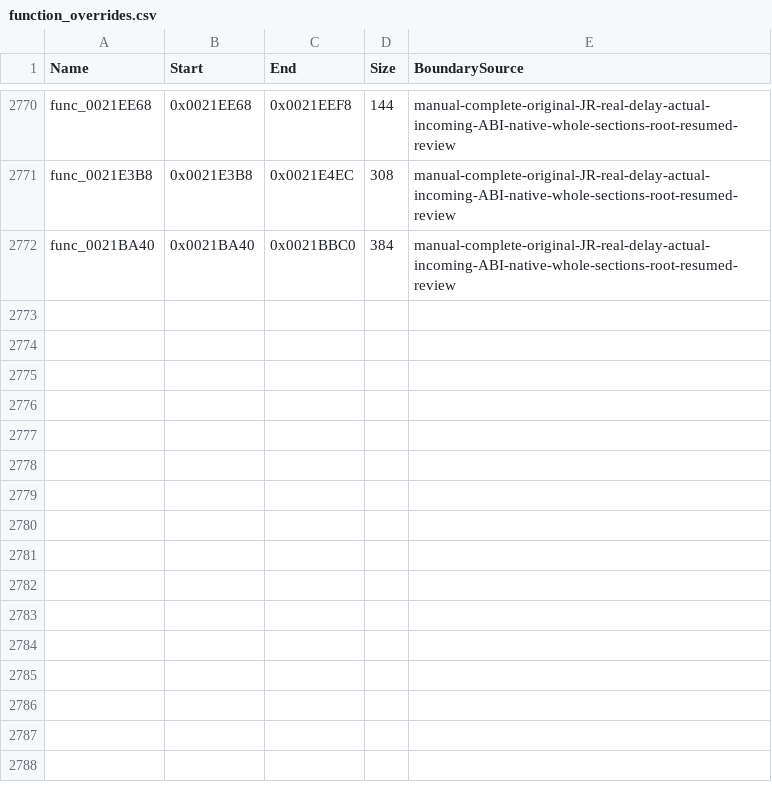
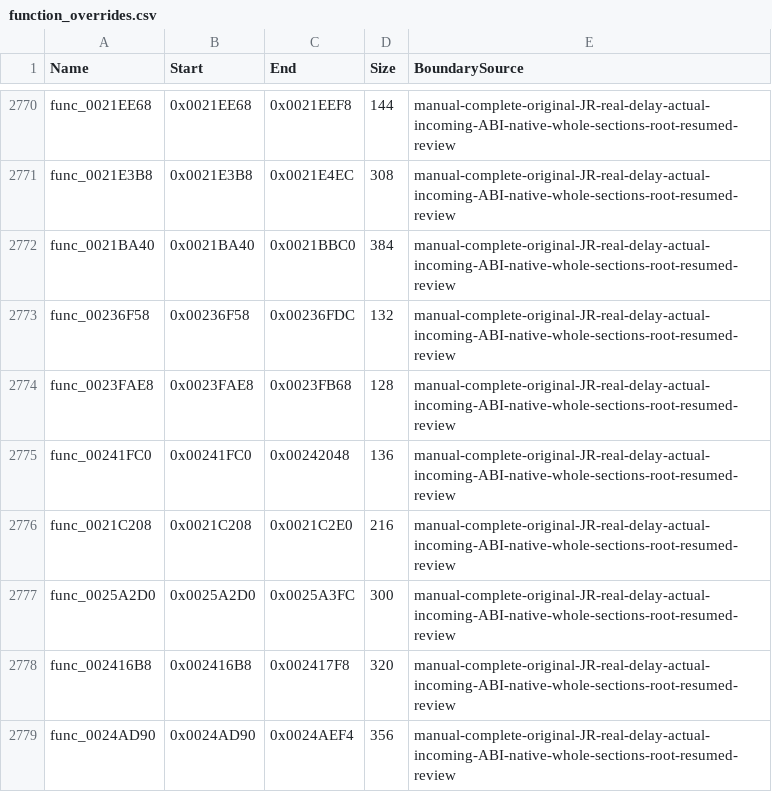
Before and after one commit to NaGaa95/sly3-decomp, a CSV file: config/function_overrides.csv, drawn as a sheet; only a part is shown, gaps mark what is left out; the diff names each change by its address in the sheet, - before the commit and + after, or states it on an @@ line.

Commit message:
Recover matching object clone, node find, pool link, key match, stream write and reference list leaf functions

```diff
--- a/config/function_overrides.csv
+++ b/config/function_overrides.csv
+row 2773: func_00236F58 | 0x00236F58 | 0x00236FDC | 132 | manual-complete-original-JR-real-delay-actual-incoming-ABI-native-whole-sections-root-resumed-review
+row 2774: func_0023FAE8 | 0x0023FAE8 | 0x0023FB68 | 128 | manual-complete-original-JR-real-delay-actual-incoming-ABI-native-whole-sections-root-resumed-review
+row 2775: func_00241FC0 | 0x00241FC0 | 0x00242048 | 136 | manual-complete-original-JR-real-delay-actual-incoming-ABI-native-whole-sections-root-resumed-review
+row 2776: func_0021C208 | 0x0021C208 | 0x0021C2E0 | 216 | manual-complete-original-JR-real-delay-actual-incoming-ABI-native-whole-sections-root-resumed-review
+row 2777: func_0025A2D0 | 0x0025A2D0 | 0x0025A3FC | 300 | manual-complete-original-JR-real-delay-actual-incoming-ABI-native-whole-sections-root-resumed-review
+row 2778: func_002416B8 | 0x002416B8 | 0x002417F8 | 320 | manual-complete-original-JR-real-delay-actual-incoming-ABI-native-whole-sections-root-resumed-review
+row 2779: func_0024AD90 | 0x0024AD90 | 0x0024AEF4 | 356 | manual-complete-original-JR-real-delay-actual-incoming-ABI-native-whole-sections-root-resumed-review
```
Also changed, not shown: config/functions.csv, config/matched.csv, 10 other files.
